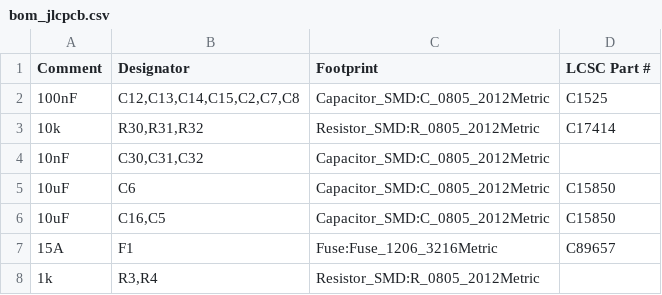
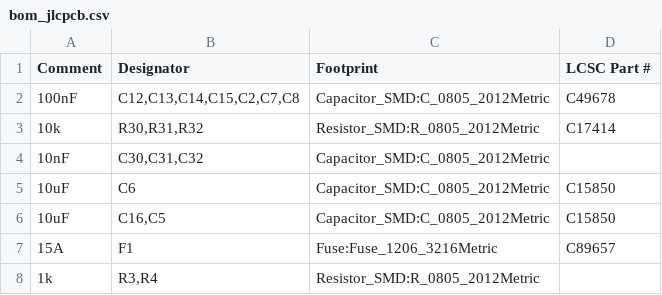
Before and after one commit to rjwalters/kicad-tools, a CSV file: boards/05-bldc-motor-controller/output/manufacturing/bom_jlcpcb.csv, drawn as a sheet; only a part is shown.

```diff
--- a/boards/05-bldc-motor-controller/output/manufacturing/bom_jlcpcb.csv
+++ b/boards/05-bldc-motor-controller/output/manufacturing/bom_jlcpcb.csv
@@ -1,3 +1,3 @@
 Comment,Designator,Footprint,LCSC Part #
-100nF,"C12,C13,C14,C15,C2,C7,C8",Capacitor_SMD:C_0805_2012Metric,C1525
+100nF,"C12,C13,C14,C15,C2,C7,C8",Capacitor_SMD:C_0805_2012Metric,C49678
 10k,"R30,R31,R32",Resistor_SMD:R_0805_2012Metric,C17414
```
Also changed, not shown: boards/04-stm32-devboard/output/manufacturing/bom_jlcpcb.csv, 7 other files.
